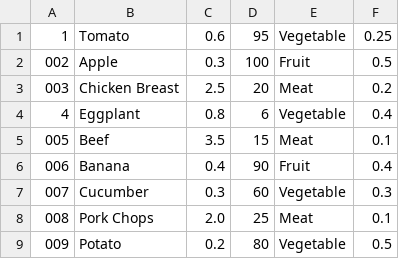
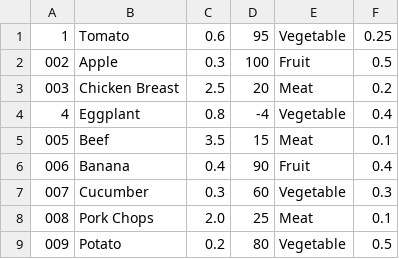
Before and after one commit to umerghafoor/Open-Inventory, a CSV file: InventrySysytem/DataBases/ItemDataBase.csv, drawn as a sheet; only a part is shown.

```diff
--- a/InventrySysytem/DataBases/ItemDataBase.csv
+++ b/InventrySysytem/DataBases/ItemDataBase.csv
@@ -3,3 +3,3 @@
 003,Chicken Breast,2.5,20,Meat,0.2
-4,Eggplant,0.8,6,Vegetable,0.4
+4,Eggplant,0.8,-4,Vegetable,0.4
 005,Beef,3.5,15,Meat,0.1
```
Also changed, not shown: InventrySysytem/DataBases/log.csv, 7 other files.
